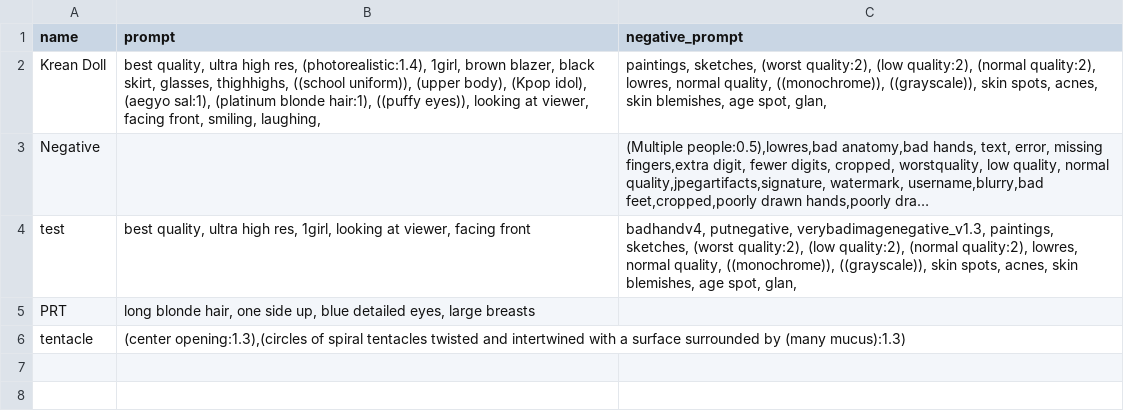
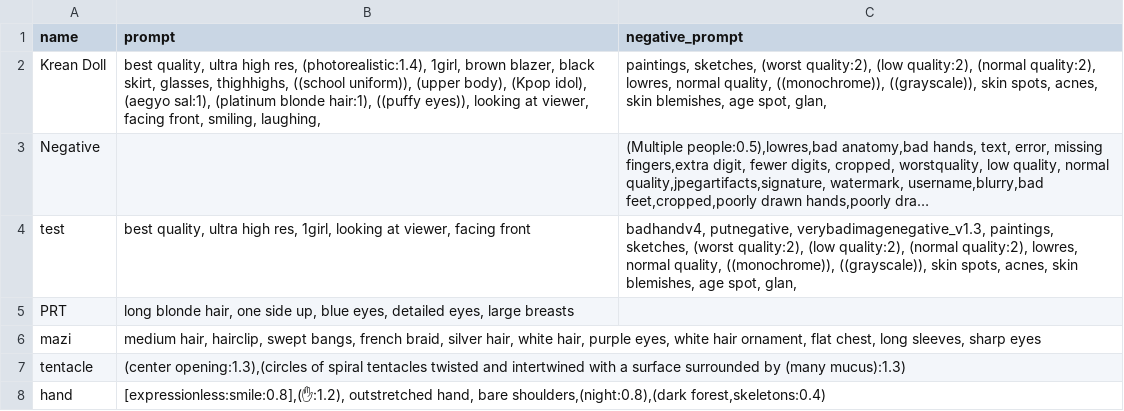
Before and after one commit to gluttony-10/1, a CSV file: styles.csv, drawn as a sheet; long unchanged cells end in …; the diff names each change by its address in the sheet, - before the commit and + after, or states it on an @@ line.

Commit message:
Update styles.csv

```diff
--- a/styles.csv
+++ b/styles.csv
-B5 (prompt): …up, blue detailed eyes,…
+B5 (prompt): …up, blue eyes, detailed eyes,…
+row 6: mazi | medium hair, hairclip, swept bangs, french braid, silver hair, white hair, purple eyes, white hair ornament, flat chest, long sleeves, sharp eyes
+row 8: hand | [expressionless:smile:0.8],(✋:1.2), outstretched hand, bare shoulders,(night:0.8),(dark forest,skeletons:0.4)
```
